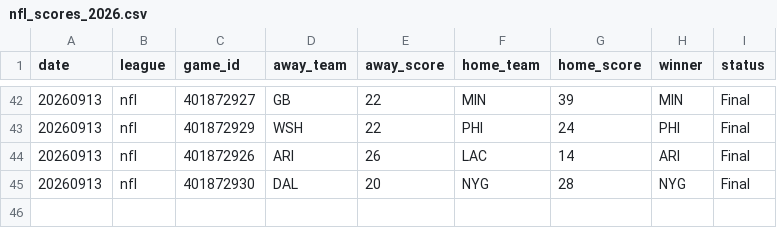
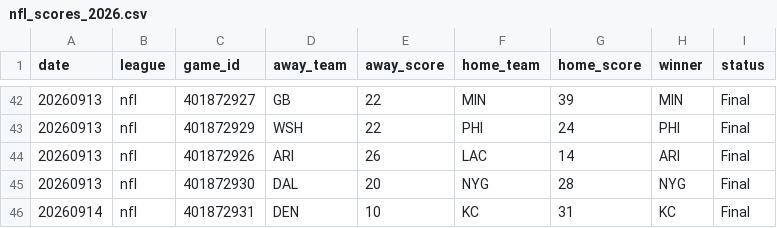
Before and after one commit to AlexJF12/sports-win-index, a CSV file: data/nfl/2026/nfl_scores_2026.csv, drawn as a sheet; only a part is shown, gaps mark what is left out.

```diff
--- a/data/nfl/2026/nfl_scores_2026.csv
+++ b/data/nfl/2026/nfl_scores_2026.csv
@@ -45 +45,2 @@ date,league,game_id,away_team,away_score,home_team,home_score,winner,status
 20260913,nfl,401872930,DAL,20,NYG,28,NYG,Final
+20260914,nfl,401872931,DEN,10,KC,31,KC,Final
```
Also changed, not shown: data/mlb/2026/mlb_scores_2026.csv, 8 other files.
